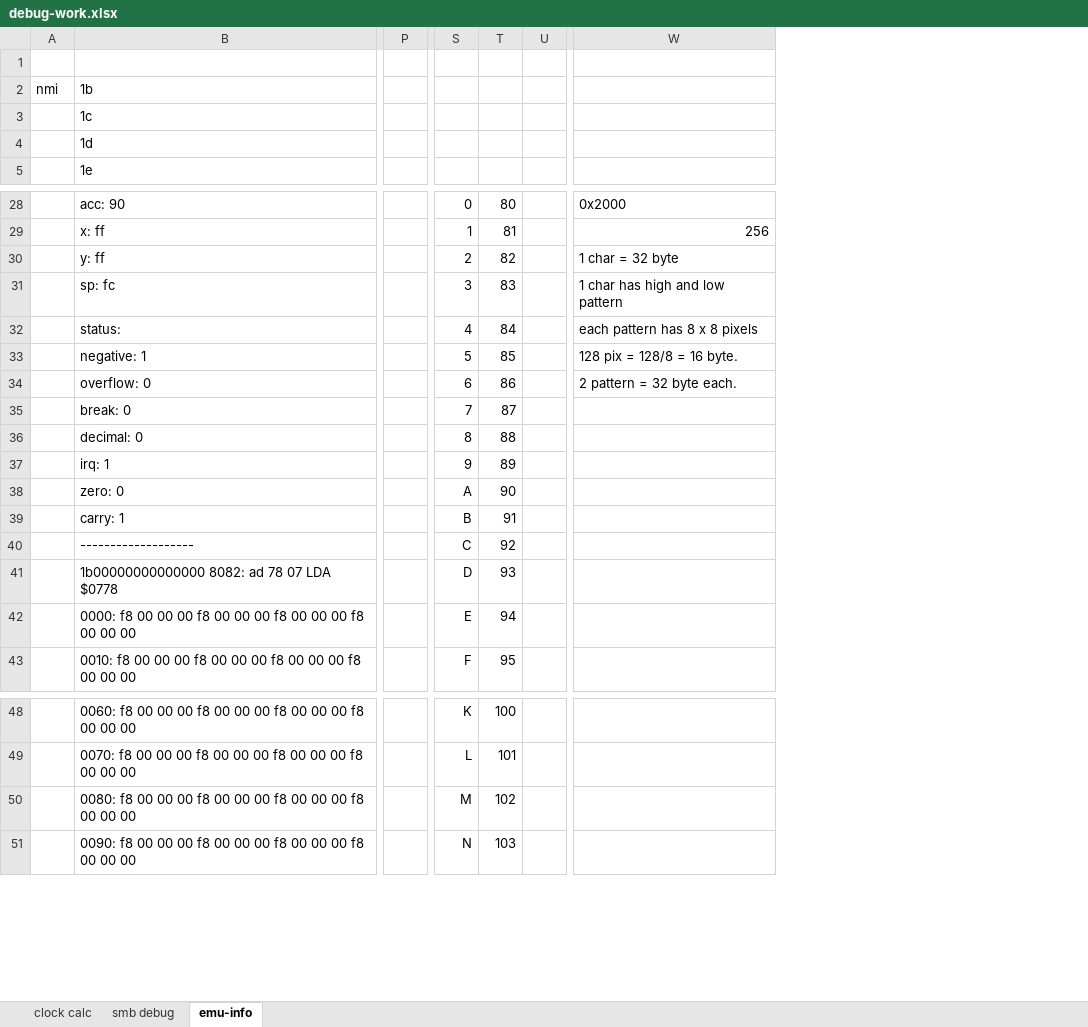
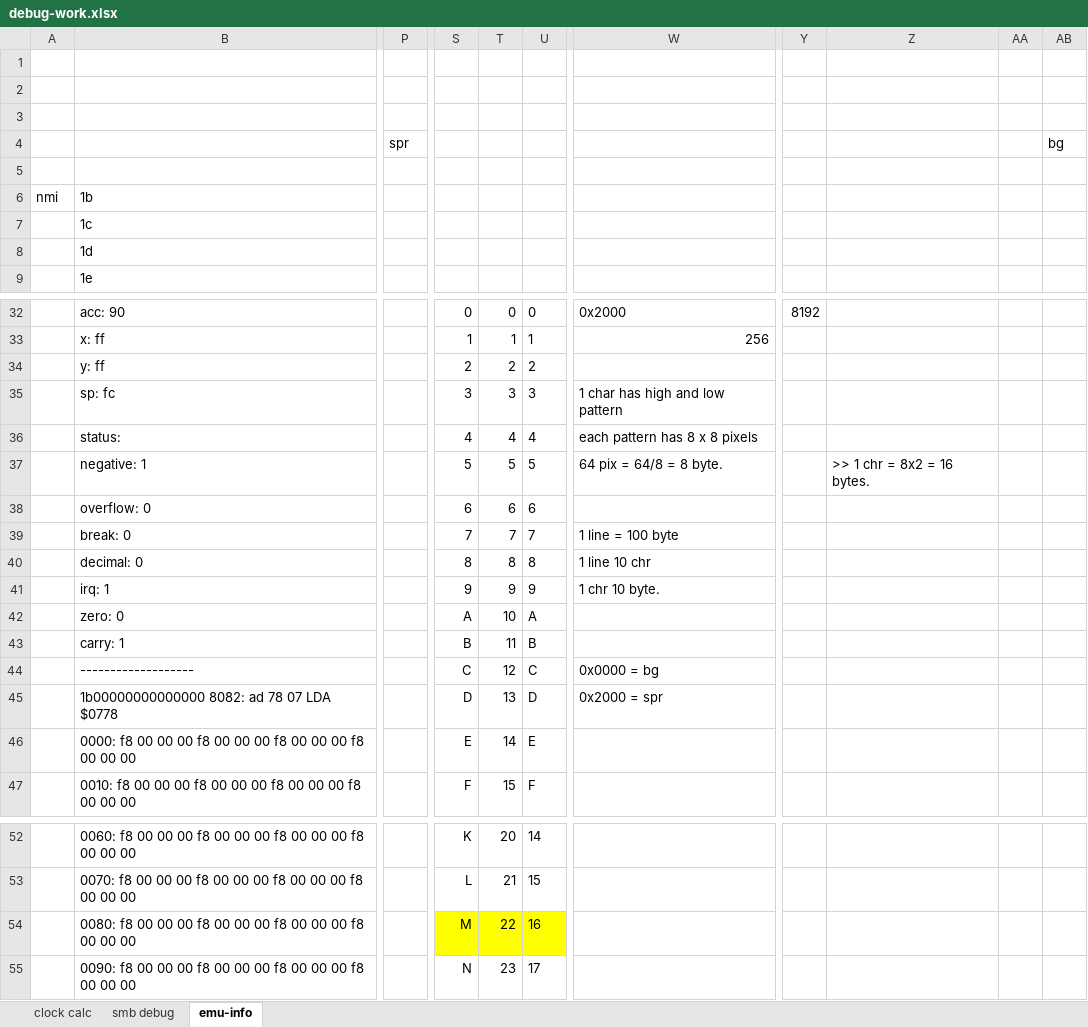
Before and after one commit to astoria-d/motonesfpga, an Excel workbook: doc/debug-work.xlsx, sheet emu-info, drawn as a sheet; only a part is shown, gaps mark what is left out; values as stored, in another font and other column widths than the file's, no borders; charts and pictures not drawn; removed rows and columns are numbered as before the commit, all else as after; rows hold the shown columns only; the diff covers the shown part only; the diff names each change by its address in the sheet, - before the commit and + after, or states it on an @@ line.

```diff
--- a/doc/debug-work.xlsx (sheet emu-info)
+++ b/doc/debug-work.xlsx (sheet emu-info)
-column P, empty
+column P, empty
-column T, rows 28-43: 80 | 81 | 82 | 83 | 84 | 85 | 86 | 87 | 88 | 89 | 90 | 91 | 92 | 93 | 94 | 95; rows 48-51: 100 | 101 | 102 | 103
-column U, empty
+column T, rows 32-47: 0 | 1 | 2 | 3 | 4 | 5 | 6 | 7 | 8 | 9 | 10 | 11 | 12 | 13 | 14 | 15; rows 52-55: 20 | 21 | 22 | 23
+column U, rows 32-47: 0 | 1 | 2 | 3 | 4 | 5 | 6 | 7 | 8 | 9 | A | B | C | D | E | F; rows 52-55: 14 | 15 | 16 | 17
+column Y, row 32: 8192
+column Z, row 37: >> 1 chr = 8x2 = 16 bytes.
+column AA, empty
+column AB, empty
+row 1: (empty)
+row 2: (empty)
+row 3: (empty)
+row 4:  |  | spr |  |  |  |  |  |  |  | bg
-W34: 1 char = 32 byte
+W34: (empty)
-W37: 128 pix = 128/8 = 16 byte.
+W37: 64 pix = 64/8 = 8 byte.
-W38: 2 pattern = 32 byte each.
+W38: (empty)
-W39: (empty)
+W39: 1 line = 100 byte
-W40: (empty)
+W40: 1 line 10 chr
-W41: (empty)
+W41: 1 chr 10 byte.
-W44: (empty)
+W44: 0x0000 = bg
-W45: (empty)
+W45: 0x2000 = spr
-S54 fill: none
+S54 fill: #FFFF00
```
Also changed, not shown: 570 added rows elsewhere in this sheet, formulas that keep their value, charts or pictures.
